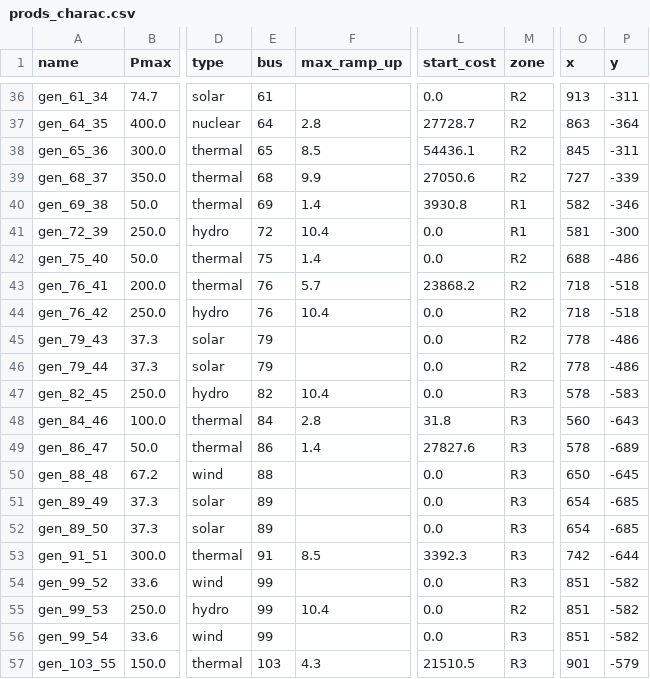
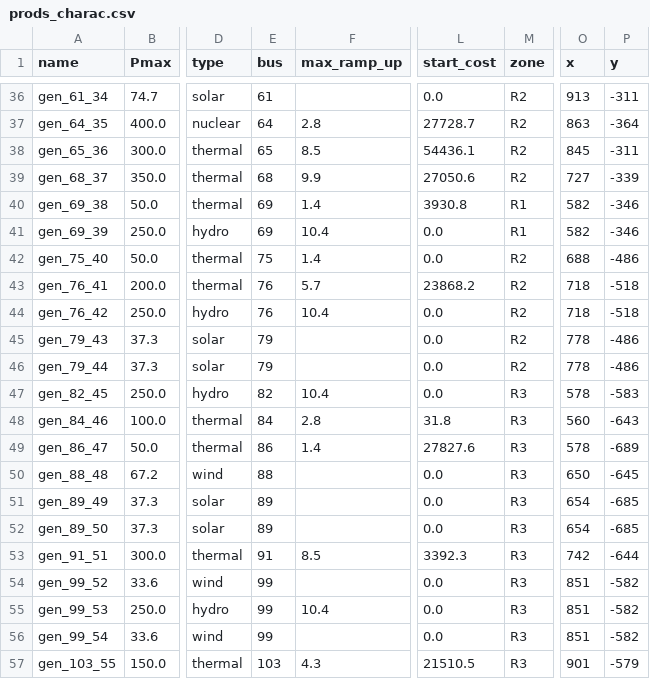
Before and after one commit to Grid2op/chronix2grid, a CSV file: input_data/generation/case118_l2rpn_wcci/prods_charac.csv, drawn as a sheet; only a part is shown, gaps mark what is left out; the diff names each change by its address in the sheet, - before the commit and + after, or states it on an @@ line.

Commit message:
slight update of case 118 to move a bit one hydro location

```diff
--- a/input_data/generation/case118_l2rpn_wcci/prods_charac.csv
+++ b/input_data/generation/case118_l2rpn_wcci/prods_charac.csv
-A41 (name): gen_72_39
+A41 (name): gen_69_39
-E41 (bus): 72
+E41 (bus): 69
-O41 (x): 581
+O41 (x): 582
-P41 (y): -300
+P41 (y): -346
-M55 (zone): R2
+M55 (zone): R3
```
Also changed, not shown: 2 other files.
